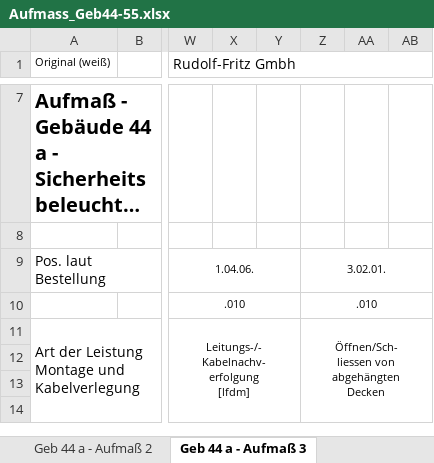
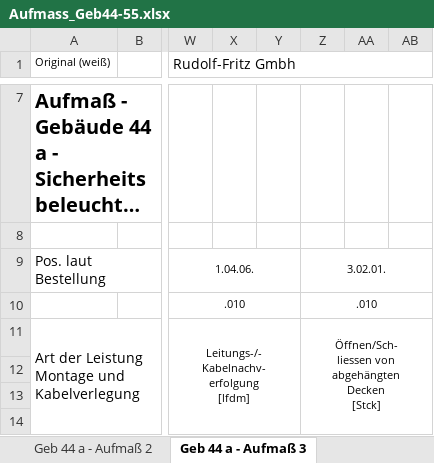
Before and after one commit to infopostpm-oss/https-github.com-bleave-trade-guardian-overlay, an Excel workbook: aufmass/Aufmass_Geb44-55.xlsx, sheet Geb 44 a - Aufmaß 3, drawn as a sheet; only a part is shown, gaps mark what is left out; long unchanged cells end in …; values as stored, in another font and other column widths than the file's, no borders; charts and pictures not drawn; ↵ is a line break in a cell; the diff names each change by its address in the sheet, - before the commit and + after, or states it on an @@ line.

```diff
--- a/aufmass/Aufmass_Geb44-55.xlsx (sheet Geb 44 a - Aufmaß 3)
+++ b/aufmass/Aufmass_Geb44-55.xlsx (sheet Geb 44 a - Aufmaß 3)
-Z11: …abgehängten ↵ Decken
+Z11: …abgehängten ↵ Decken ↵ [Stck]
```
Also changed, not shown: 1 other file.
